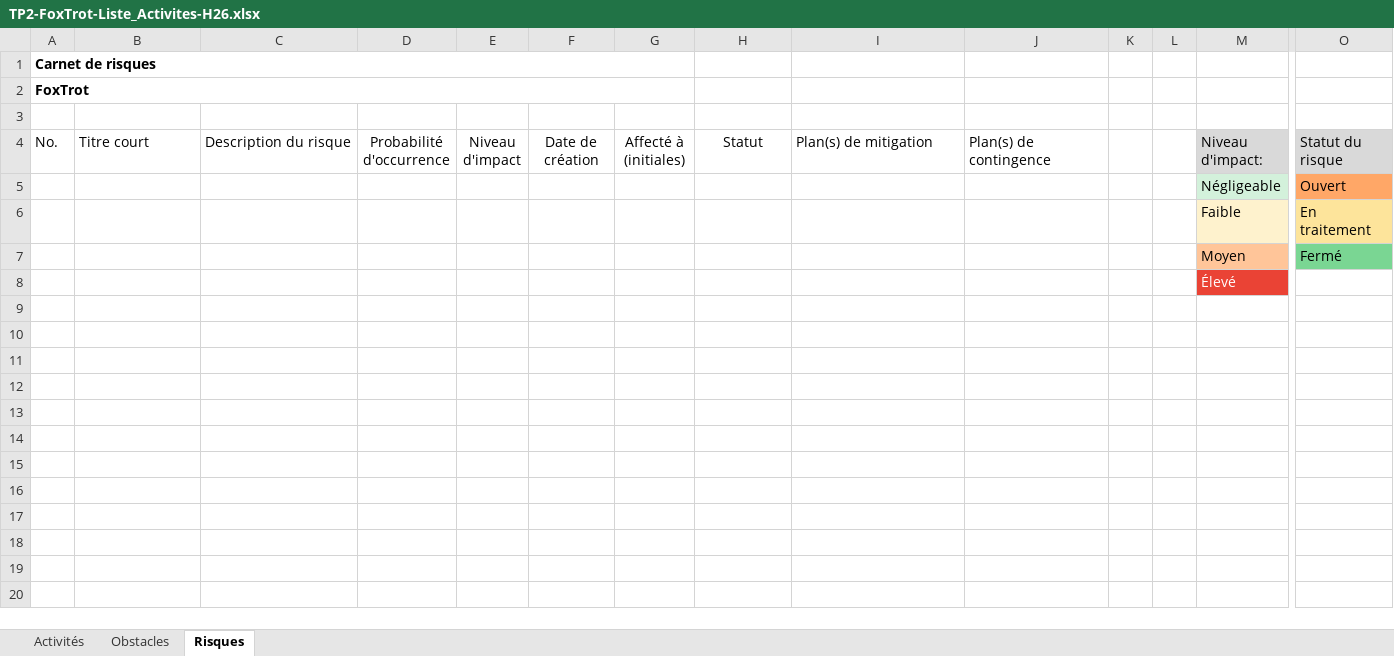
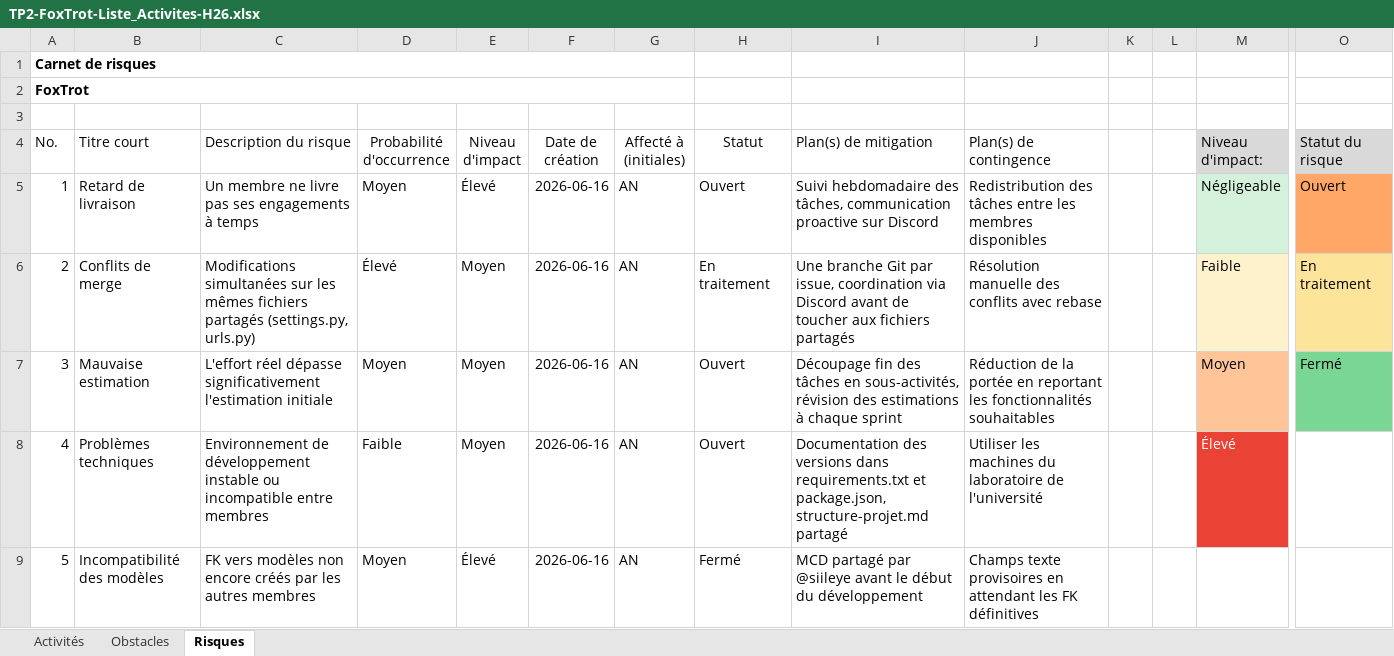
Before and after one commit to Mouhamrg/Fix-Car, an Excel workbook: docs/TP2-FoxTrot-Liste_Activites-H26.xlsx, sheet Risques, drawn as a sheet; only a part is shown, gaps mark what is left out; values as stored, in another font and other column widths than the file's, no borders; table styles not drawn; removed rows and columns are numbered as before the commit, all else as after; rows hold the shown columns only; the diff names each change by its address in the sheet, - before the commit and + after, or states it on an @@ line.

Commit message:
MAJ carnet des risques et obstacles - Sprint 1

```diff
--- a/docs/TP2-FoxTrot-Liste_Activites-H26.xlsx (sheet Risques)
+++ b/docs/TP2-FoxTrot-Liste_Activites-H26.xlsx (sheet Risques)
-row 5:  |  |  |  |  |  |  |  |  |  |  |  | Négligeable | Ouvert
-row 6:  |  |  |  |  |  |  |  |  |  |  |  | Faible | En traitement
-row 7:  |  |  |  |  |  |  |  |  |  |  |  | Moyen | Fermé
-row 8:  |  |  |  |  |  |  |  |  |  |  |  | Élevé
+row 5: 1 | Retard de livraison | Un membre ne livre pas ses engagements à temps | Moyen | Élevé | 2026-06-16 | AN | Ouvert | Suivi hebdomadaire des tâches, communication proactive sur Discord | Redistribution des tâches entre les membres disponibles |  |  | Négligeable | Ouvert
+row 6: 2 | Conflits de merge | Modifications simultanées sur les mêmes fichiers partagés (settings.py, urls.py) | Élevé | Moyen | 2026-06-16 | AN | En traitement | Une branche Git par issue, coordination via Discord avant de toucher aux fichiers partagés | Résolution manuelle des conflits avec rebase |  |  | Faible | En traitement
+row 7: 3 | Mauvaise estimation | L'effort réel dépasse significativement l'estimation initiale | Moyen | Moyen | 2026-06-16 | AN | Ouvert | Découpage fin des tâches en sous-activités, révision des estimations à chaque sprint | Réduction de la portée en reportant les fonctionnalités souhaitables |  |  | Moyen | Fermé
+row 8: 4 | Problèmes techniques | Environnement de développement instable ou incompatible entre membres | Faible | Moyen | 2026-06-16 | AN | Ouvert | Documentation des versions dans requirements.txt et package.json, structure-projet.md partagé | Utiliser les machines du laboratoire de l'université |  |  | Élevé
+row 9: 5 | Incompatibilité des modèles | FK vers modèles non encore créés par les autres membres | Moyen | Élevé | 2026-06-16 | AN | Fermé | MCD partagé par @siileye avant le début du développement | Champs texte provisoires en attendant les FK définitives
```
Also changed, not shown: sheet Obstacles.
